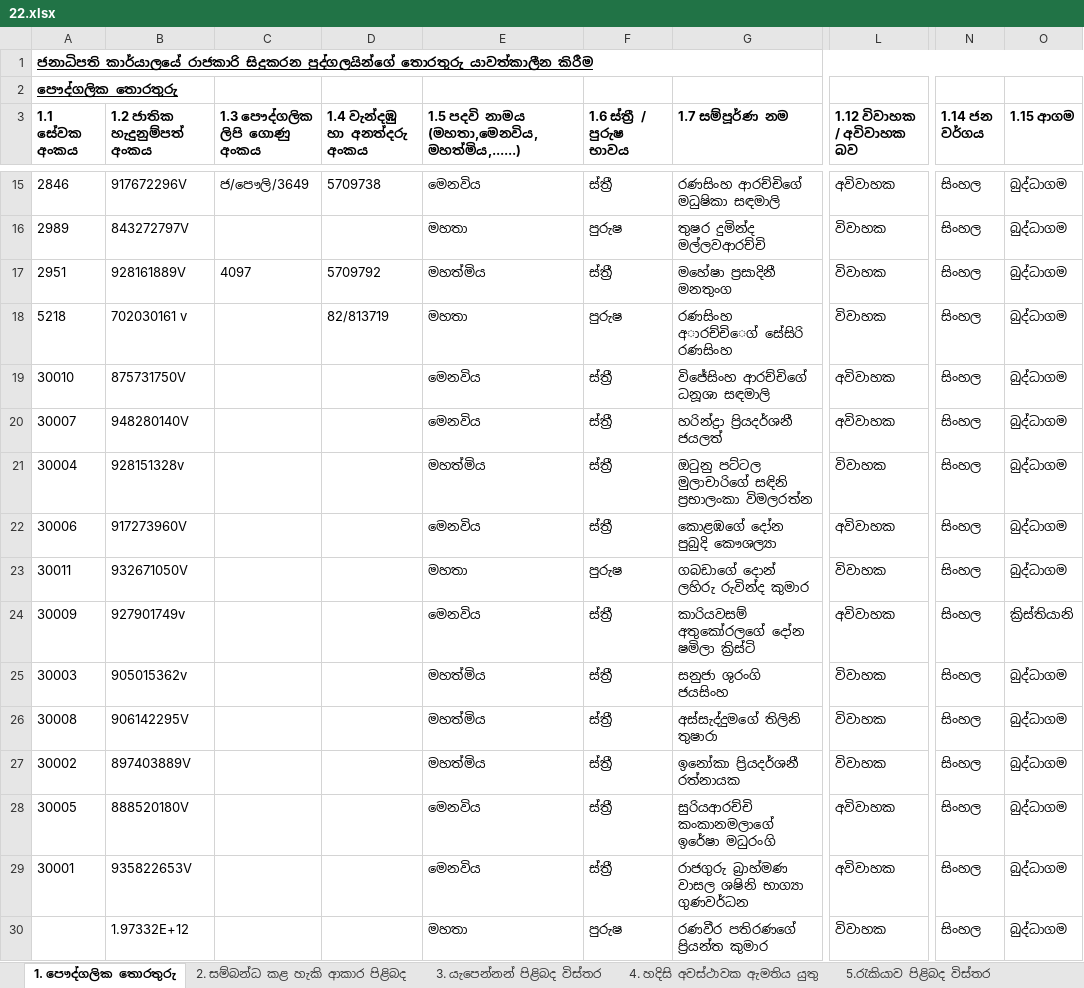
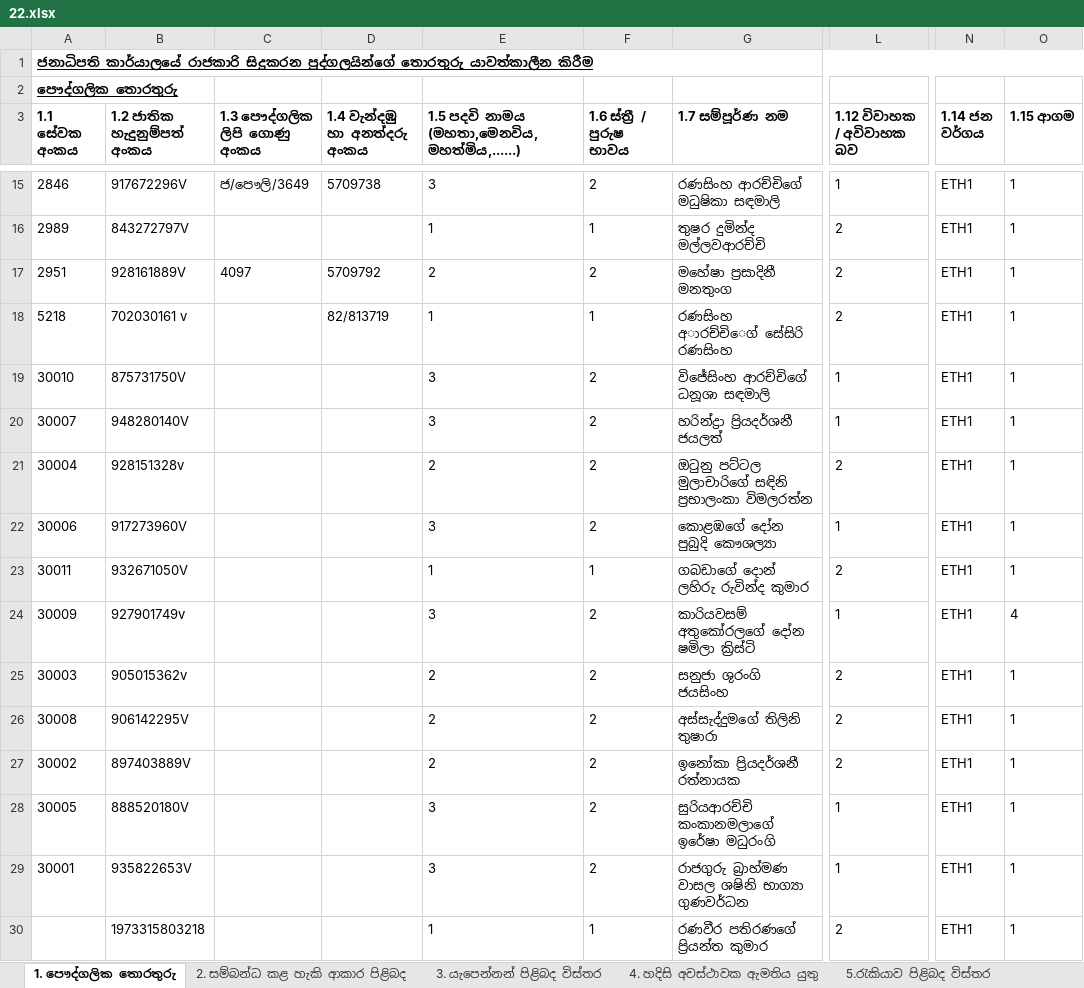
Before and after one commit to PS-EHRM/add_employee, an Excel workbook: upload/22.xlsx, sheet 1. පෞද්ගලික තොරතුරු, drawn as a sheet; only a part is shown, gaps mark what is left out; values as stored, in another font and other column widths than the file's, no borders; the diff covers the shown part only; the diff names each change by its address in the sheet, - before the commit and + after, or states it on an @@ line.

```diff
--- a/upload/22.xlsx (sheet 1. පෞද්ගලික තොරතුරු)
+++ b/upload/22.xlsx (sheet 1. පෞද්ගලික තොරතුරු)
-E15: මෙනවිය
+E15: 3
-F15 (1.6 ස්ත්‍රී / පුරුෂ භාවය): ස්ත්‍රී
+F15 (1.6 ස්ත්‍රී / පුරුෂ භාවය): 2
-L15 (1.12 විවාහක / අවිවාහක බව): අවිවාහක
+L15 (1.12 විවාහක / අවිවාහක බව): 1
-N15:N30 (1.14 ජන වර්ගය): සිංහල
+N15:N30 (1.14 ජන වර්ගය): ETH1
-O15:O23 (1.15 ආගම): බුද්ධාගම
+O15:O23 (1.15 ආගම): 1
-E16: මහතා
+E16: 1
-F16 (1.6 ස්ත්‍රී / පුරුෂ භාවය): පුරුෂ
+F16 (1.6 ස්ත්‍රී / පුරුෂ භාවය): 1
-L16:L18 (1.12 විවාහක / අවිවාහක බව): විවාහක
+L16:L18 (1.12 විවාහක / අවිවාහක බව): 2
-E17: මහත්මිය
+E17: 2
-F17 (1.6 ස්ත්‍රී / පුරුෂ භාවය): ස්ත්‍රී
+F17 (1.6 ස්ත්‍රී / පුරුෂ භාවය): 2
-E18: මහතා
+E18: 1
-F18 (1.6 ස්ත්‍රී / පුරුෂ භාවය): පුරුෂ
+F18 (1.6 ස්ත්‍රී / පුරුෂ භාවය): 1
-E19:E20: මෙනවිය
+E19:E20: 3
-F19:F22 (1.6 ස්ත්‍රී / පුරුෂ භාවය): ස්ත්‍රී
+F19:F22 (1.6 ස්ත්‍රී / පුරුෂ භාවය): 2
-L19:L20 (1.12 විවාහක / අවිවාහක බව): අවිවාහක
+L19:L20 (1.12 විවාහක / අවිවාහක බව): 1
-E21: මහත්මිය
+E21: 2
-L21 (1.12 විවාහක / අවිවාහක බව): විවාහක
+L21 (1.12 විවාහක / අවිවාහක බව): 2
-E22: මෙනවිය
+E22: 3
-L22 (1.12 විවාහක / අවිවාහක බව): අවිවාහක
+L22 (1.12 විවාහක / අවිවාහක බව): 1
-E23: මහතා
+E23: 1
-F23 (1.6 ස්ත්‍රී / පුරුෂ භාවය): පුරුෂ
+F23 (1.6 ස්ත්‍රී / පුරුෂ භාවය): 1
-L23 (1.12 විවාහක / අවිවාහක බව): විවාහක
+L23 (1.12 විවාහක / අවිවාහක බව): 2
-E24: මෙනවිය
+E24: 3
-F24:F29 (1.6 ස්ත්‍රී / පුරුෂ භාවය): ස්ත්‍රී
+F24:F29 (1.6 ස්ත්‍රී / පුරුෂ භාවය): 2
-L24 (1.12 විවාහක / අවිවාහක බව): අවිවාහක
+L24 (1.12 විවාහක / අවිවාහක බව): 1
-O24 (1.15 ආගම): ක්‍රිස්තියානි
+O24 (1.15 ආගම): 4
-E25:E27: මහත්මිය
+E25:E27: 2
-L25:L27 (1.12 විවාහක / අවිවාහක බව): විවාහක
+L25:L27 (1.12 විවාහක / අවිවාහක බව): 2
-O25:O30 (1.15 ආගම): බුද්ධාගම
+O25:O30 (1.15 ආගම): 1
-E28:E29: මෙනවිය
+E28:E29: 3
-L28:L29 (1.12 විවාහක / අවිවාහක බව): අවිවාහක
+L28:L29 (1.12 විවාහක / අවිවාහක බව): 1
-B30 (1.2 ජාතික හැදුනුම්පත් අංකය): 1.97332E+12
+B30 (1.2 ජාතික හැදුනුම්පත් අංකය): 1973315803218
-E30: මහතා
+E30: 1
-F30 (1.6 ස්ත්‍රී / පුරුෂ භාවය): පුරුෂ
+F30 (1.6 ස්ත්‍රී / පුරුෂ භාවය): 1
-L30 (1.12 විවාහක / අවිවාහක බව): විවාහක
+L30 (1.12 විවාහක / අවිවාහක බව): 2
```
Also changed, not shown: 68 edited cells elsewhere in this sheet, sheet 5.රැකියාව පිළිබද විස්තර, upload/11.xlsx, upload/12.xlsx, 24 other files.
